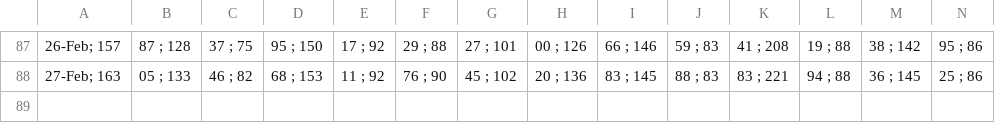
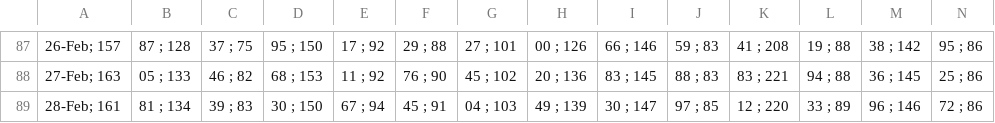
Before and after one commit to alganii14/grafik, a CSV file: csv kcp/dpk.csv, drawn as a sheet; only a part is shown, gaps mark what is left out; rows hold the shown columns only; the diff names each change by its address in the sheet, - before the commit and + after, or states it on an @@ line.

Commit message:
Update data CSV 28 Feb 2026 (KCP, Konsol, Mikro, Ritel)

```diff
--- a/csv kcp/dpk.csv
+++ b/csv kcp/dpk.csv
+row 89: 28-Feb; 161 | 81 ; 134 | 39 ; 83 | 30 ; 150 | 67 ; 94 | 45 ; 91 | 04 ; 103 | 49 ; 139 | 30 ; 147 | 97 ; 85 | 12 ; 220 | 33 ; 89 | 96 ; 146 | 72 ; 86
```
Also changed, not shown: csv kcp/casa.csv, csv kcp/depo.csv, 25 other files.
